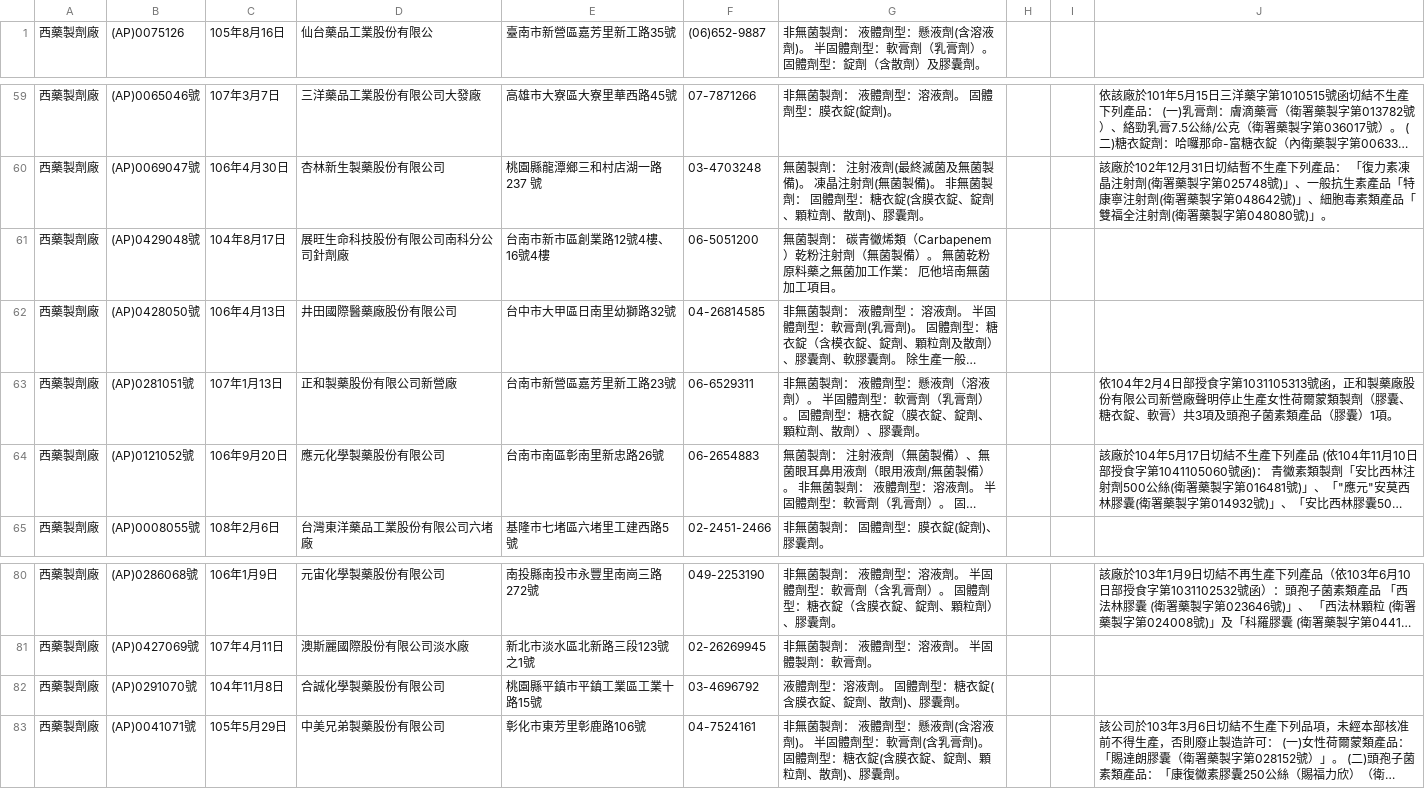
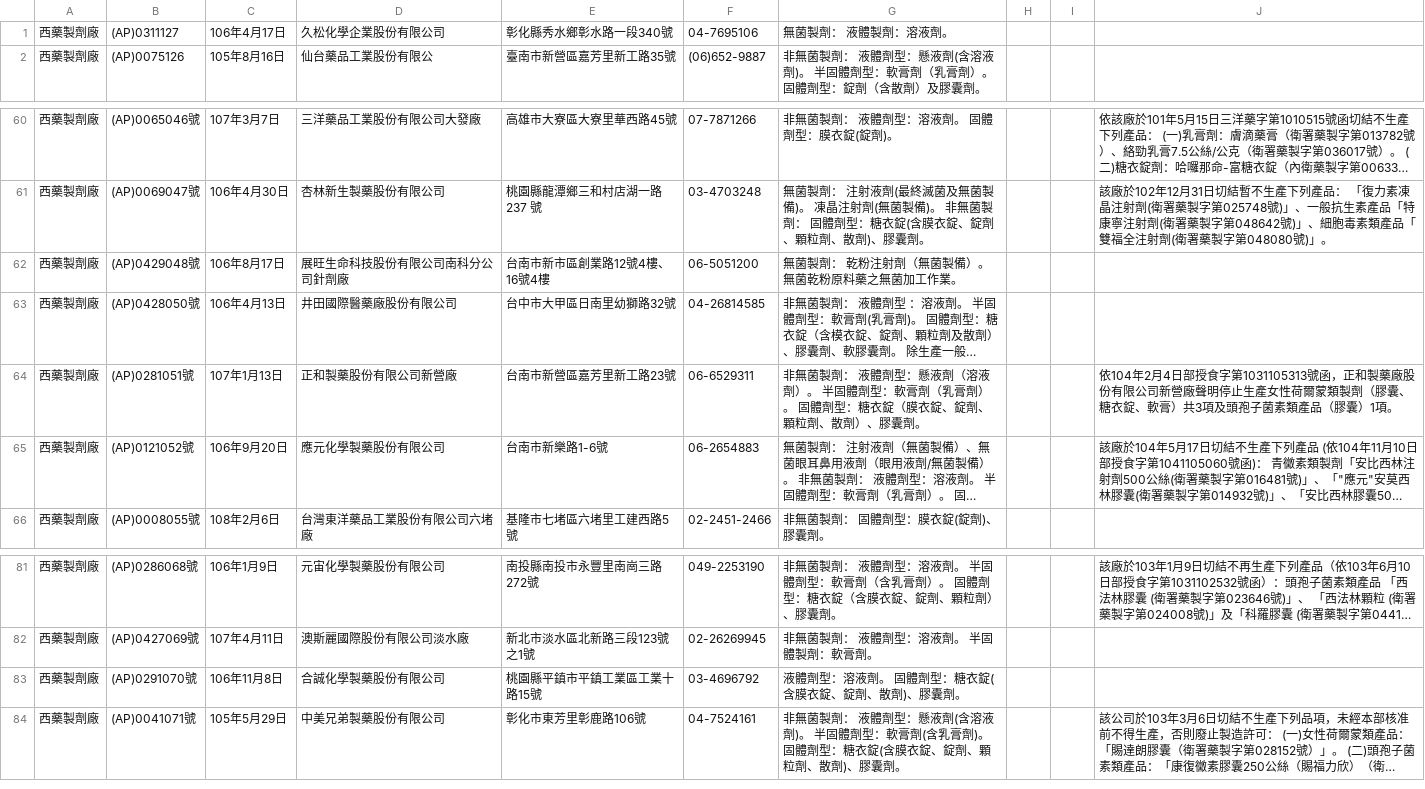
Before and after one commit to kiang/data.fda.gov.tw-list, a CSV file: dataset/31.csv, drawn as a sheet; only a part is shown, gaps mark what is left out; long unchanged cells end in …; addresses are those after the commit; the diff names each change by its address in the sheet, - before the commit and + after, or states it on an @@ line.

```diff
--- a/dataset/31.csv
+++ b/dataset/31.csv
+row 1: 西藥製劑廠 | (AP)0311127 | 106年4月17日 | 久松化學企業股份有限公司 | 彰化縣秀水鄉彰水路一段340號 | 04-7695106 | 無菌製劑： 液體製劑：溶液劑。
-C62: 104年8月17日
+C62: 106年8月17日
-G62: …製劑： 碳青黴烯類（Carbapenem）乾粉注射劑（無菌製備）。 無菌乾粉原料藥之無菌加工作業： 厄他培南無菌加工項目。
+G62: …製劑： 乾粉注射劑（無菌製備）。 無菌乾粉原料藥之無菌加工作業。
-E65: 台南市南區彰南里新忠路26號
+E65: 台南市新樂路1-6號
-C83: 104年11月8日
+C83: 106年11月8日
```
Also changed, not shown: dataset/29.csv, list.csv, 1 other file.
